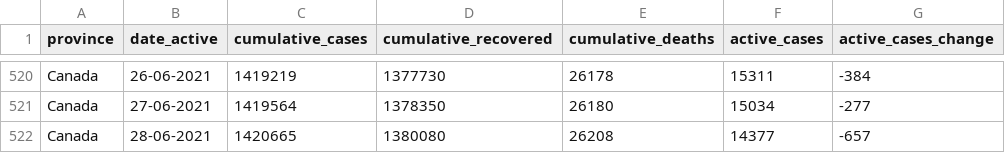
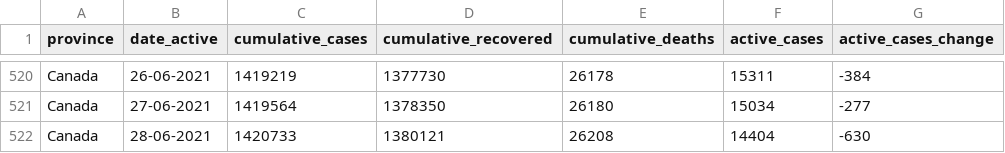
Before and after one commit to ccodwg/Covid19Canada, a CSV file: timeseries_canada/active_timeseries_canada.csv, drawn as a sheet; only a part is shown, gaps mark what is left out.

```diff
--- a/timeseries_canada/active_timeseries_canada.csv
+++ b/timeseries_canada/active_timeseries_canada.csv
@@ -521,2 +521,2 @@
 "Canada","27-06-2021",1419564,1378350,26180,15034,-277
-"Canada","28-06-2021",1420665,1380080,26208,14377,-657
+"Canada","28-06-2021",1420733,1380121,26208,14404,-630
```
Also changed, not shown: timeseries_canada/cases_timeseries_canada.csv, timeseries_prov/active_timeseries_prov.csv, 8 other files.
